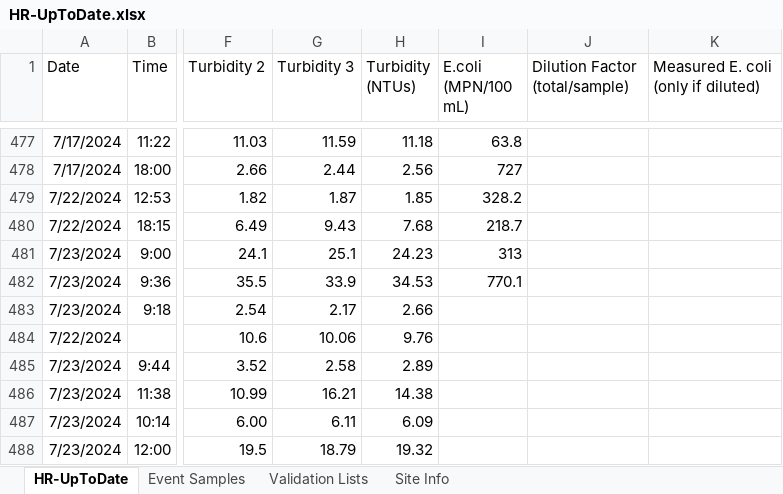
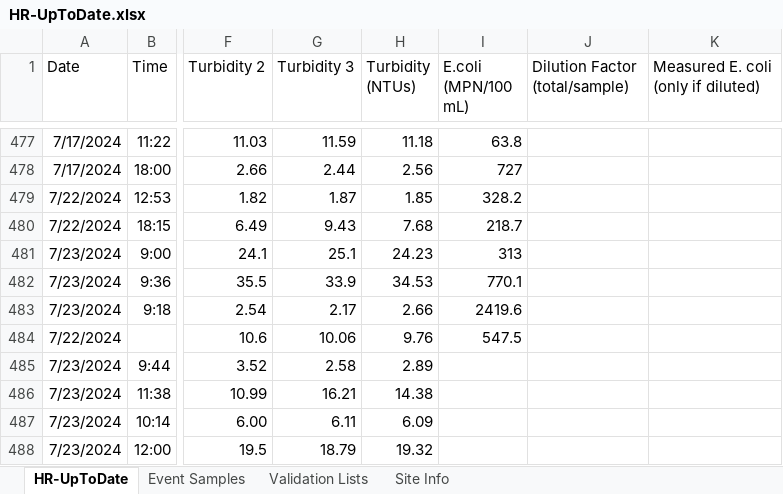
Before and after one commit to rjwood11/Water_Watch_Prototype, an Excel workbook: HR-UpToDate.xlsx, sheet HR-UpToDate, drawn as a sheet; only a part is shown, gaps mark what is left out; values as stored, in another font and other column widths than the file's, no borders; the diff names each change by its address in the sheet, - before the commit and + after, or states it on an @@ line.

```diff
--- a/HR-UpToDate.xlsx (sheet HR-UpToDate)
+++ b/HR-UpToDate.xlsx (sheet HR-UpToDate)
-I483 (E.coli (MPN/100 mL)): (empty)
+I483 (E.coli (MPN/100 mL)): 2419.6
-I484 (E.coli (MPN/100 mL)): (empty)
+I484 (E.coli (MPN/100 mL)): 547.5
```
Also changed, not shown: 3 other files.
